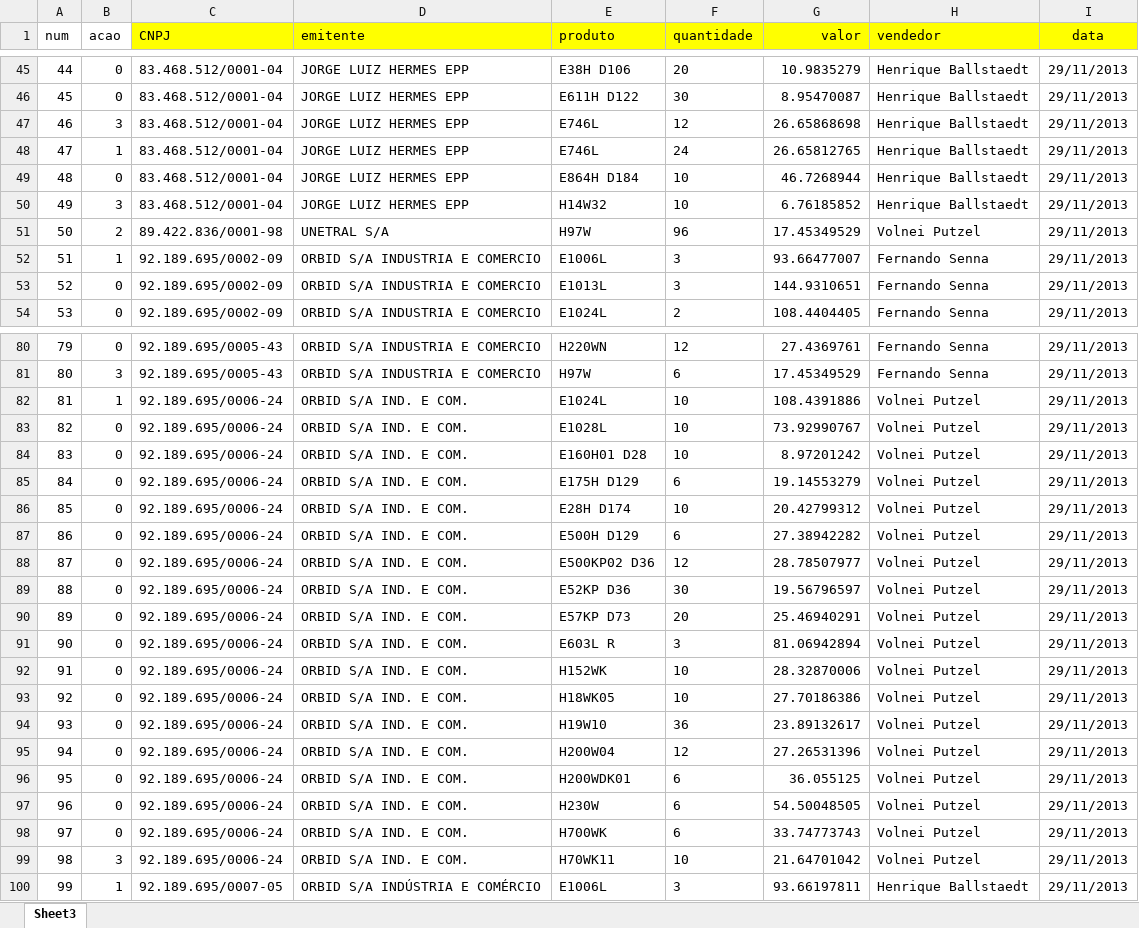
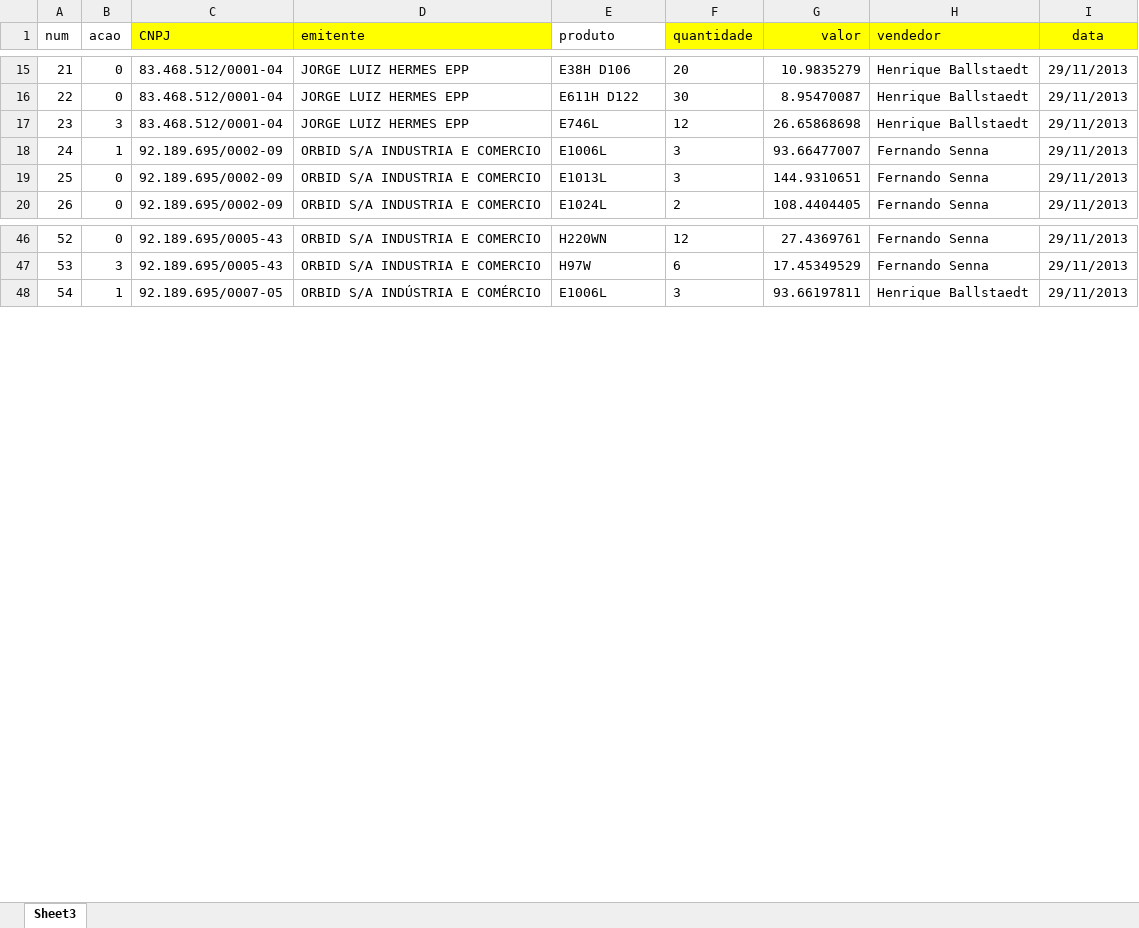
Before and after one commit to gabrieledani/mercos_importacao, an Excel workbook: banco_hengst_2013.xlsx, sheet Sheet3, drawn as a sheet; only a part is shown, gaps mark what is left out; values as stored, in another font and other column widths than the file's, no borders; conditional formats not drawn; the diff covers the shown part only; the diff names each change by its address in the sheet, - before the commit and + after, or states it on an @@ line.

```diff
--- a/banco_hengst_2013.xlsx (sheet Sheet3)
+++ b/banco_hengst_2013.xlsx (sheet Sheet3)
-E1 fill: #FFFF00
+E1 fill: none
@@ column A (num) renumbered from row 2 down @@
-row 48: 47 | 1 | 83.468.512/0001-04 | JORGE LUIZ HERMES EPP | E746L | 24 | 26.65812765 | Henrique Ballstaedt | 29/11/2013
-row 49: 48 | 0 | 83.468.512/0001-04 | JORGE LUIZ HERMES EPP | E864H D184 | 10 | 46.7268944 | Henrique Ballstaedt | 29/11/2013
-row 50: 49 | 3 | 83.468.512/0001-04 | JORGE LUIZ HERMES EPP | H14W32 | 10 | 6.76185852 | Henrique Ballstaedt | 29/11/2013
-row 51: 50 | 2 | 89.422.836/0001-98 | UNETRAL S/A | H97W | 96 | 17.45349529 | Volnei Putzel | 29/11/2013
-row 82: 81 | 1 | 92.189.695/0006-24 | ORBID S/A IND. E COM. | E1024L | 10 | 108.4391886 | Volnei Putzel | 29/11/2013
-row 83: 82 | 0 | 92.189.695/0006-24 | ORBID S/A IND. E COM. | E1028L | 10 | 73.92990767 | Volnei Putzel | 29/11/2013
-row 84: 83 | 0 | 92.189.695/0006-24 | ORBID S/A IND. E COM. | E160H01 D28 | 10 | 8.97201242 | Volnei Putzel | 29/11/2013
-row 85: 84 | 0 | 92.189.695/0006-24 | ORBID S/A IND. E COM. | E175H D129 | 6 | 19.14553279 | Volnei Putzel | 29/11/2013
-row 86: 85 | 0 | 92.189.695/0006-24 | ORBID S/A IND. E COM. | E28H D174 | 10 | 20.42799312 | Volnei Putzel | 29/11/2013
-row 87: 86 | 0 | 92.189.695/0006-24 | ORBID S/A IND. E COM. | E500H D129 | 6 | 27.38942282 | Volnei Putzel | 29/11/2013
-row 88: 87 | 0 | 92.189.695/0006-24 | ORBID S/A IND. E COM. | E500KP02 D36 | 12 | 28.78507977 | Volnei Putzel | 29/11/2013
-row 89: 88 | 0 | 92.189.695/0006-24 | ORBID S/A IND. E COM. | E52KP D36 | 30 | 19.56796597 | Volnei Putzel | 29/11/2013
-row 90: 89 | 0 | 92.189.695/0006-24 | ORBID S/A IND. E COM. | E57KP D73 | 20 | 25.46940291 | Volnei Putzel | 29/11/2013
-row 91: 90 | 0 | 92.189.695/0006-24 | ORBID S/A IND. E COM. | E603L R | 3 | 81.06942894 | Volnei Putzel | 29/11/2013
-row 92: 91 | 0 | 92.189.695/0006-24 | ORBID S/A IND. E COM. | H152WK | 10 | 28.32870006 | Volnei Putzel | 29/11/2013
-row 93: 92 | 0 | 92.189.695/0006-24 | ORBID S/A IND. E COM. | H18WK05 | 10 | 27.70186386 | Volnei Putzel | 29/11/2013
-row 94: 93 | 0 | 92.189.695/0006-24 | ORBID S/A IND. E COM. | H19W10 | 36 | 23.89132617 | Volnei Putzel | 29/11/2013
-row 95: 94 | 0 | 92.189.695/0006-24 | ORBID S/A IND. E COM. | H200W04 | 12 | 27.26531396 | Volnei Putzel | 29/11/2013
-row 96: 95 | 0 | 92.189.695/0006-24 | ORBID S/A IND. E COM. | H200WDK01 | 6 | 36.055125 | Volnei Putzel | 29/11/2013
-row 97: 96 | 0 | 92.189.695/0006-24 | ORBID S/A IND. E COM. | H230W | 6 | 54.50048505 | Volnei Putzel | 29/11/2013
-row 98: 97 | 0 | 92.189.695/0006-24 | ORBID S/A IND. E COM. | H700WK | 6 | 33.74773743 | Volnei Putzel | 29/11/2013
-row 99: 98 | 3 | 92.189.695/0006-24 | ORBID S/A IND. E COM. | H70WK11 | 10 | 21.64701042 | Volnei Putzel | 29/11/2013
```
Also changed, not shown: 32 removed rows elsewhere in this sheet, banco_hengst_2013_b.xlsx, 8 other files.
